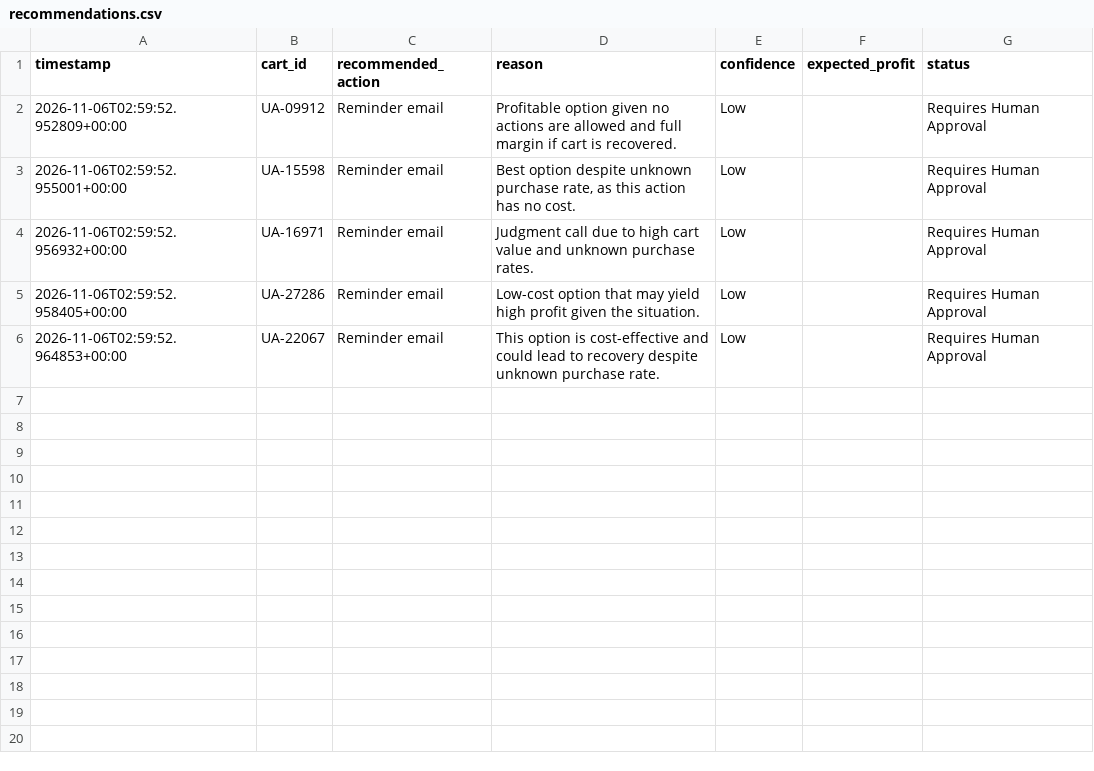
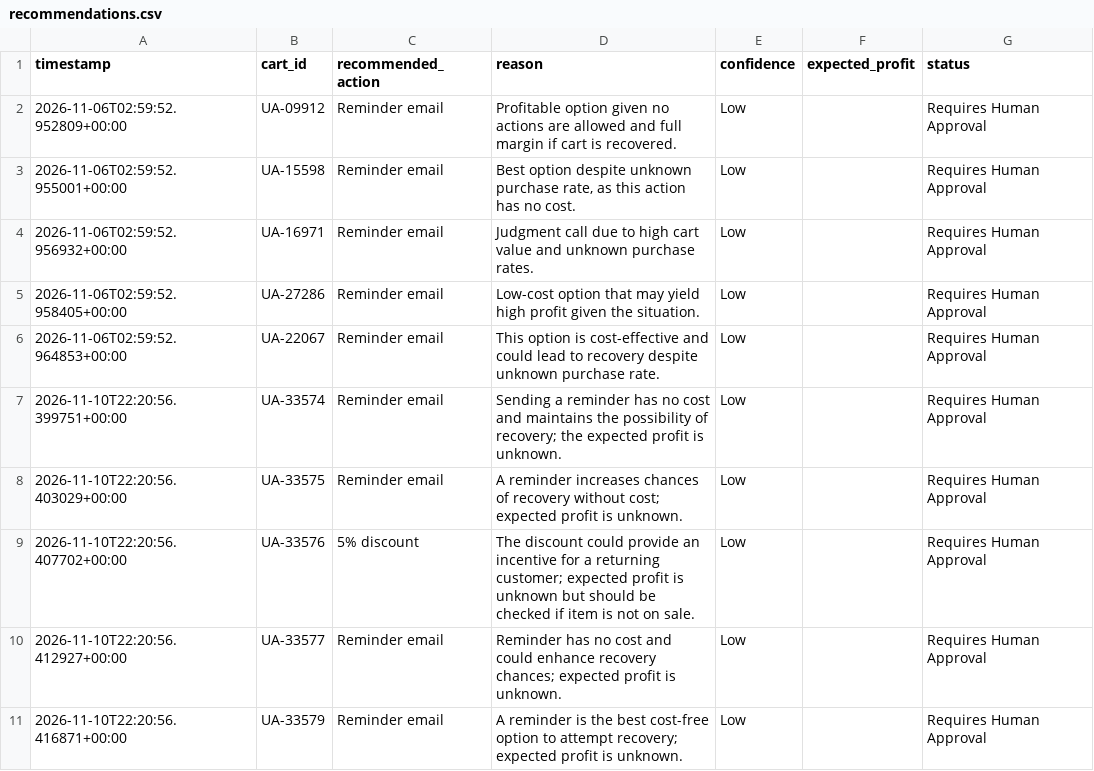
Before and after one commit to jkiongozi/cart-recovery-project, a CSV file: data/recommendations.csv, drawn as a sheet.

```diff
--- a/data/recommendations.csv
+++ b/data/recommendations.csv
@@ -6 +6,6 @@ timestamp,cart_id,recommended_action,reason,confidence,expected_profit,status
 2026-11-06T02:59:52.964853+00:00,UA-22067,Reminder email,This option is cost-effective and could lead to recovery despite unknown purchase rate.,Low,,Requires Human Approval
+2026-11-10T22:20:56.399751+00:00,UA-33574,Reminder email,Sending a reminder has no cost and maintains the possibility of recovery; the expected profit is unknown.,Low,,Requires Human Approval
+2026-11-10T22:20:56.403029+00:00,UA-33575,Reminder email,A reminder increases chances of recovery without cost; expected profit is unknown.,Low,,Requires Human Approval
+2026-11-10T22:20:56.407702+00:00,UA-33576,5% discount,The discount could provide an incentive for a returning customer; expected profit is unknown but should be checked if item is not on sale.,Low,,Requires Human Approval
+2026-11-10T22:20:56.412927+00:00,UA-33577,Reminder email,Reminder has no cost and could enhance recovery chances; expected profit is unknown.,Low,,Requires Human Approval
+2026-11-10T22:20:56.416871+00:00,UA-33579,Reminder email,A reminder is the best cost-free option to attempt recovery; expected profit is unknown.,Low,,Requires Human Approval
```
Also changed, not shown: 4 other files.
